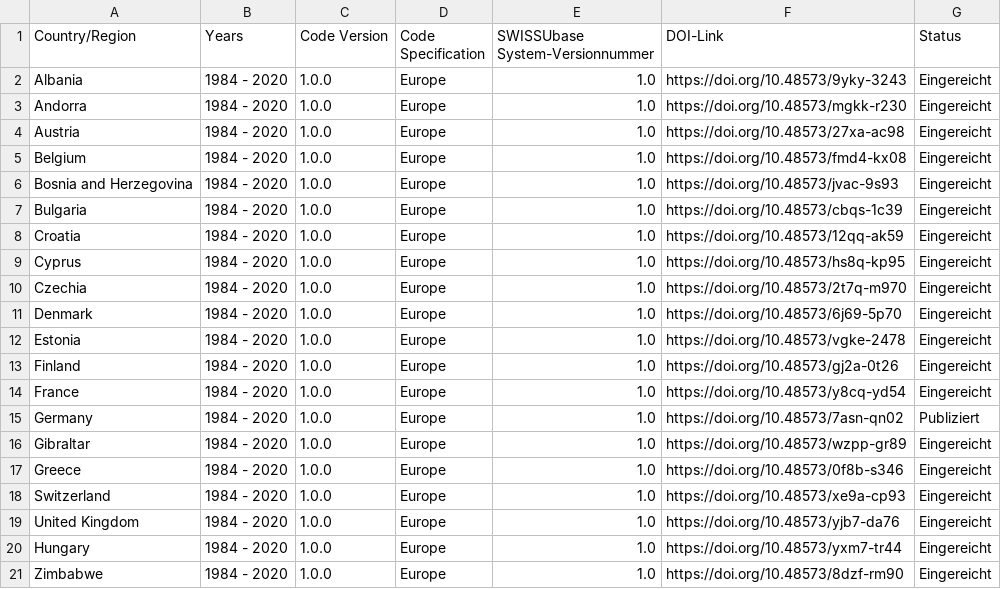
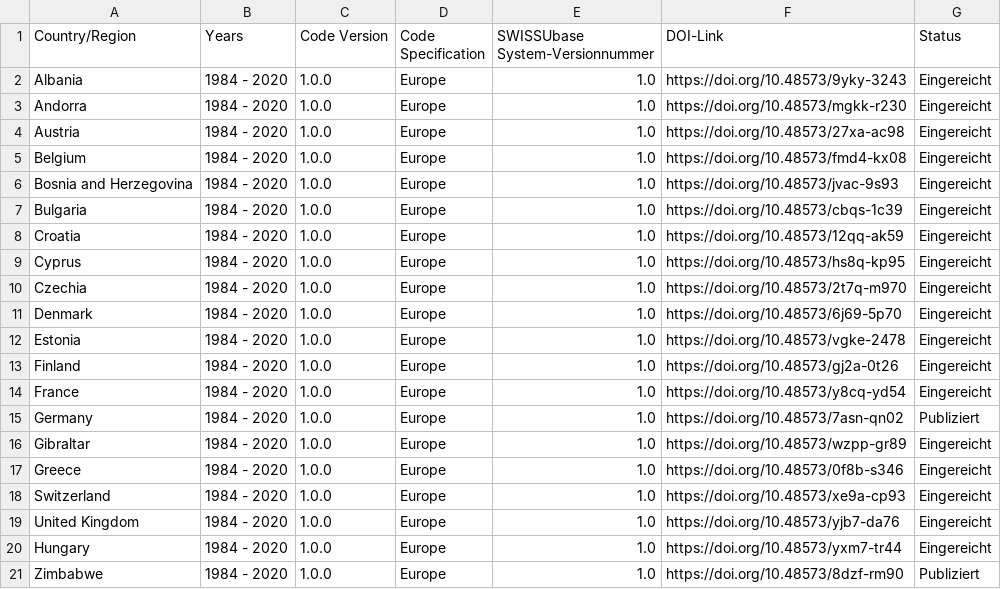
Before and after one commit to Thvist/thvist.github.io, a CSV file: DOI_List_SWISSUbase.csv, drawn as a sheet.

Commit message:
Update DOI_List_SWISSUbase.csv

```diff
--- a/DOI_List_SWISSUbase.csv
+++ b/DOI_List_SWISSUbase.csv
@@ -20,2 +20,2 @@ United Kingdom,1984 - 2020,1.0.0,Europe,1.0,https://doi.org/10.48573/yjb7-da76,E
 Hungary,1984 - 2020,1.0.0,Europe,1.0,https://doi.org/10.48573/yxm7-tr44,Eingereicht
-Zimbabwe,1984 - 2020,1.0.0,Europe,1.0,https://doi.org/10.48573/8dzf-rm90,Eingereicht
+Zimbabwe,1984 - 2020,1.0.0,Europe,1.0,https://doi.org/10.48573/8dzf-rm90,Publiziert
```
